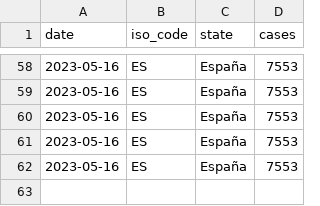
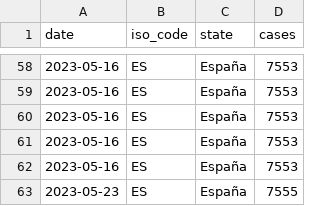
Before and after one commit to svavassori/monkeypox-spain, a CSV file: data/spain.csv, drawn as a sheet; only a part is shown, gaps mark what is left out.

```diff
--- a/data/spain.csv
+++ b/data/spain.csv
@@ -62 +62,2 @@ date,iso_code,state,cases
 2023-05-16,ES,España,7553
+2023-05-23,ES,España,7555
```
Also changed, not shown: data/regions.csv, 3 other files.
